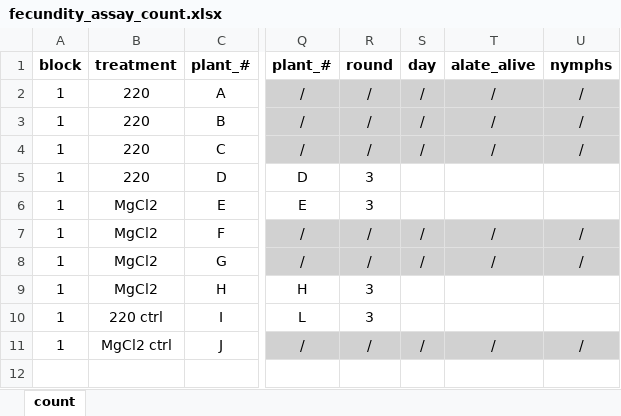
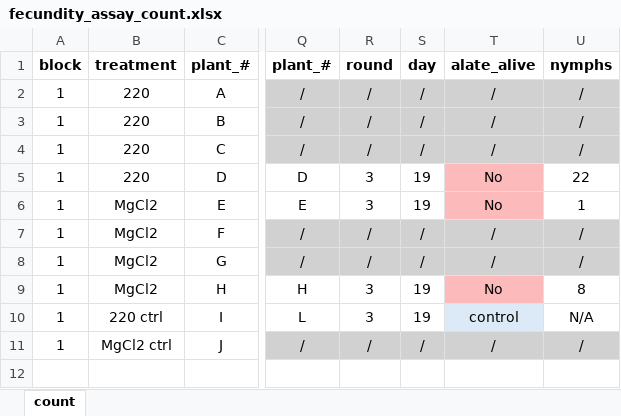
Before and after one commit to Hendry-Lab/eco_traps_fecundity, an Excel workbook: data/fecundity_assay_count.xlsx, sheet count, drawn as a sheet; only a part is shown, gaps mark what is left out; values as stored, in another font and other column widths than the file's, no borders; the diff names each change by its address in the sheet, - before the commit and + after, or states it on an @@ line.

```diff
--- a/data/fecundity_assay_count.xlsx (sheet count)
+++ b/data/fecundity_assay_count.xlsx (sheet count)
-S5:S6: (empty)
+S5:S6: 19
-T5:T6: (empty)
+T5:T6: No
-T5:T6 fill: none
+T5:T6 fill: #FCBABA
-U5: (empty)
+U5: 22
-U6: (empty)
+U6: 1
-S9:S10: (empty)
+S9:S10: 19
-T9: (empty)
+T9: No
-T9 fill: none
+T9 fill: #FCBABA
-U9: (empty)
+U9: 8
-T10: (empty)
+T10: control
-T10 fill: none
+T10 fill: #DCEAF7
-U10: (empty)
+U10: N/A
```
Also changed, not shown: eco_trap_fecundity_schedule.xlsx, 1 other file.
